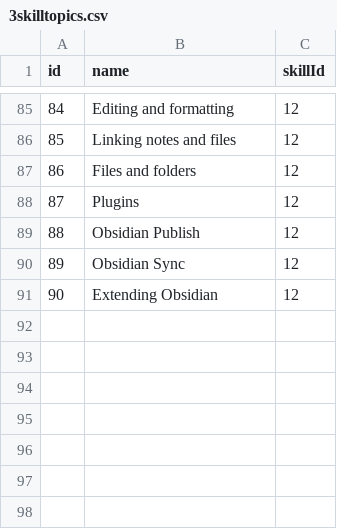
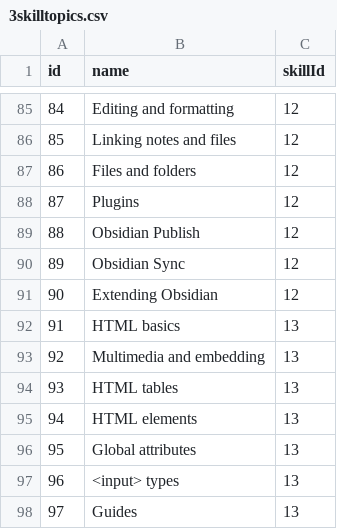
Before and after one commit to TheEverything/imptree, a CSV file: export/3skilltopics.csv, drawn as a sheet; only a part is shown, gaps mark what is left out.

```diff
--- a/export/3skilltopics.csv
+++ b/export/3skilltopics.csv
@@ -91 +91,8 @@ id;name;skillId
 90;Extending Obsidian;12
+91;HTML basics;13
+92;Multimedia and embedding;13
+93;HTML tables;13
+94;HTML elements;13
+95;Global attributes;13
+96;<input> types;13
+97;Guides;13
```
Also changed, not shown: export/2skills.csv, export/4microskills.csv, 1 other file.
